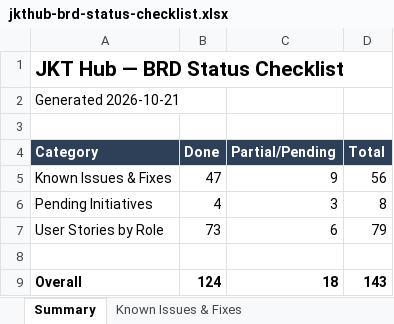
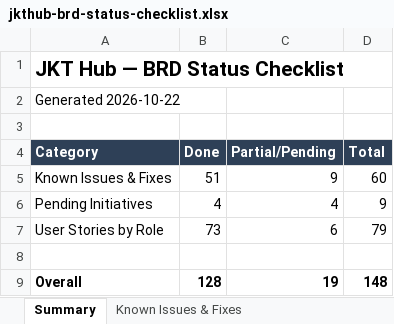
Before and after one commit to dammyjay/edtech_new, an Excel workbook: docs/jkthub-brd-status-checklist.xlsx, sheet Summary, drawn as a sheet; values as stored, in another font and other column widths than the file's, no borders; the diff names each change by its address in the sheet, - before the commit and + after, or states it on an @@ line.

```diff
--- a/docs/jkthub-brd-status-checklist.xlsx (sheet Summary)
+++ b/docs/jkthub-brd-status-checklist.xlsx (sheet Summary)
-A2 (Category): Generated 2026-10-21
+A2 (Category): Generated 2026-10-22
-B5 (Done): 47
+B5 (Done): 51
-D5 (Total): 56
+D5 (Total): 60
-C6 (Partial/Pending): 3
+C6 (Partial/Pending): 4
-D6 (Total): 8
+D6 (Total): 9
-B9 (Done): 124
+B9 (Done): 128
-C9 (Partial/Pending): 18
+C9 (Partial/Pending): 19
-D9 (Total): 143
+D9 (Total): 148
```
Also changed, not shown: sheet Known Issues & Fixes, sheet Pending Initiatives, 2 other files.
